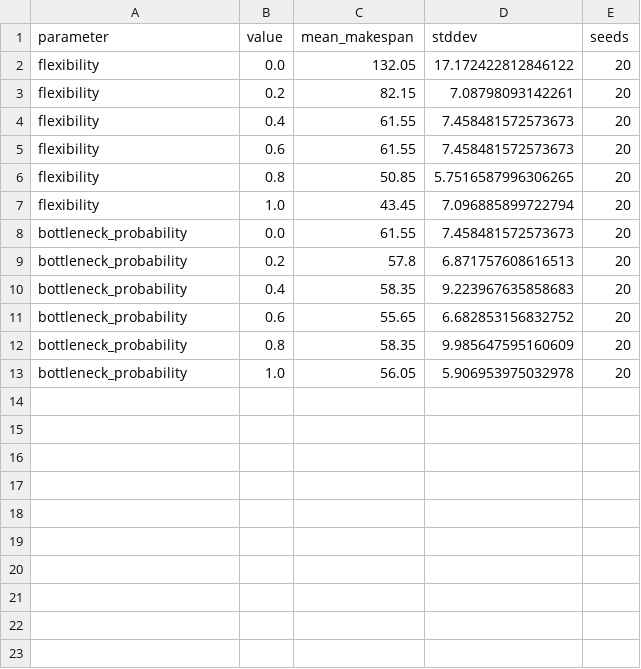
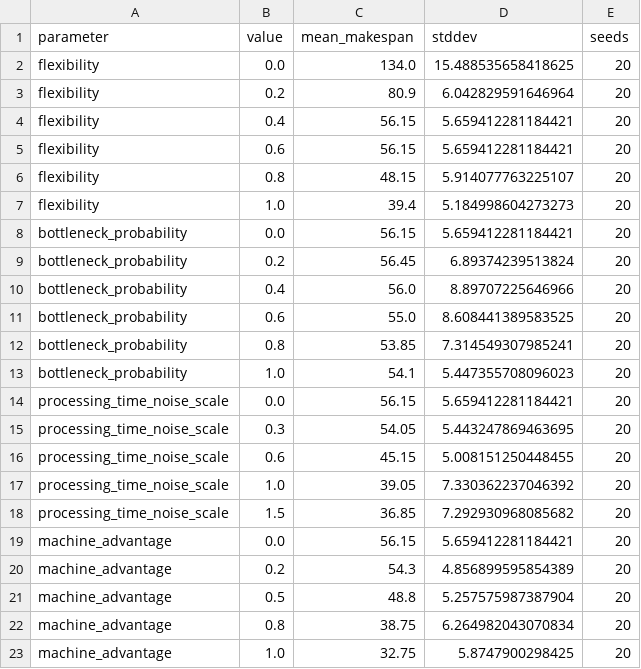
Before and after one commit to harshitsrivastava8752-hub/new, a CSV file: results/controlled_sweeps.csv, drawn as a sheet.

Commit message:
Refactor FJSP pipeline: Tabu Search engine, parameter sweeps, and analysis (Phases 1-5)

```diff
--- a/results/controlled_sweeps.csv
+++ b/results/controlled_sweeps.csv
@@ -1,13 +1,23 @@
 parameter,value,mean_makespan,stddev,seeds
-flexibility,0.0,132.05,17.172422812846122,20
-flexibility,0.2,82.15,7.08798093142261,20
-flexibility,0.4,61.55,7.458481572573673,20
-flexibility,0.6,61.55,7.458481572573673,20
-flexibility,0.8,50.85,5.7516587996306265,20
-flexibility,1.0,43.45,7.096885899722794,20
-bottleneck_probability,0.0,61.55,7.458481572573673,20
-bottleneck_probability,0.2,57.8,6.871757608616513,20
-bottleneck_probability,0.4,58.35,9.223967635858683,20
-bottleneck_probability,0.6,55.65,6.682853156832752,20
-bottleneck_probability,0.8,58.35,9.985647595160609,20
-bottleneck_probability,1.0,56.05,5.906953975032978,20
+flexibility,0.0,134.0,15.488535658418625,20
+flexibility,0.2,80.9,6.042829591646964,20
+flexibility,0.4,56.15,5.659412281184421,20
+flexibility,0.6,56.15,5.659412281184421,20
+flexibility,0.8,48.15,5.914077763225107,20
+flexibility,1.0,39.4,5.184998604273273,20
+bottleneck_probability,0.0,56.15,5.659412281184421,20
+bottleneck_probability,0.2,56.45,6.89374239513824,20
+bottleneck_probability,0.4,56.0,8.89707225646966,20
+bottleneck_probability,0.6,55.0,8.608441389583525,20
+bottleneck_probability,0.8,53.85,7.314549307985241,20
+bottleneck_probability,1.0,54.1,5.447355708096023,20
+processing_time_noise_scale,0.0,56.15,5.659412281184421,20
+processing_time_noise_scale,0.3,54.05,5.443247869463695,20
+processing_time_noise_scale,0.6,45.15,5.008151250448455,20
+processing_time_noise_scale,1.0,39.05,7.330362237046392,20
+processing_time_noise_scale,1.5,36.85,7.292930968085682,20
+machine_advantage,0.0,56.15,5.659412281184421,20
+machine_advantage,0.2,54.3,4.856899595854389,20
+machine_advantage,0.5,48.8,5.257575987387904,20
+machine_advantage,0.8,38.75,6.264982043070834,20
+machine_advantage,1.0,32.75,5.8747900298425,20
```
Also changed, not shown: 27 other files.
